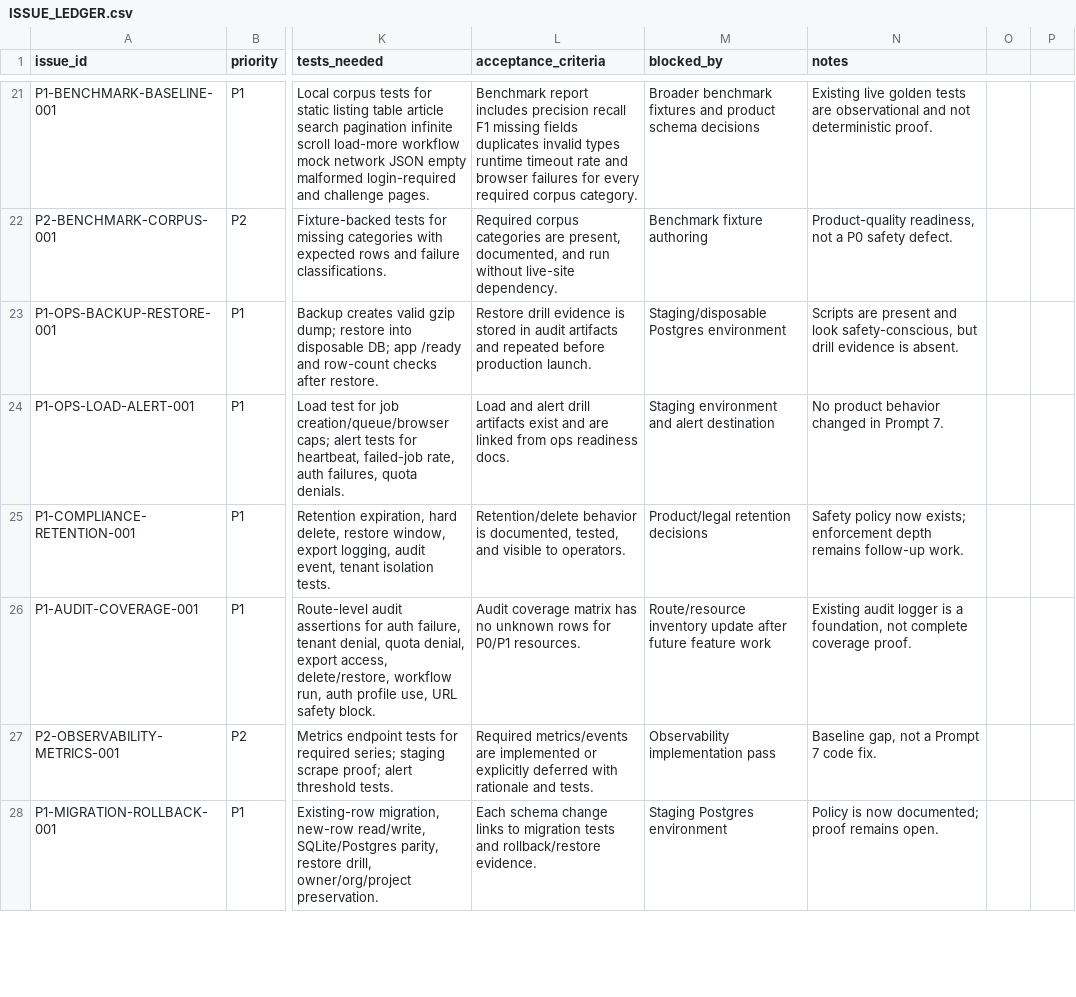
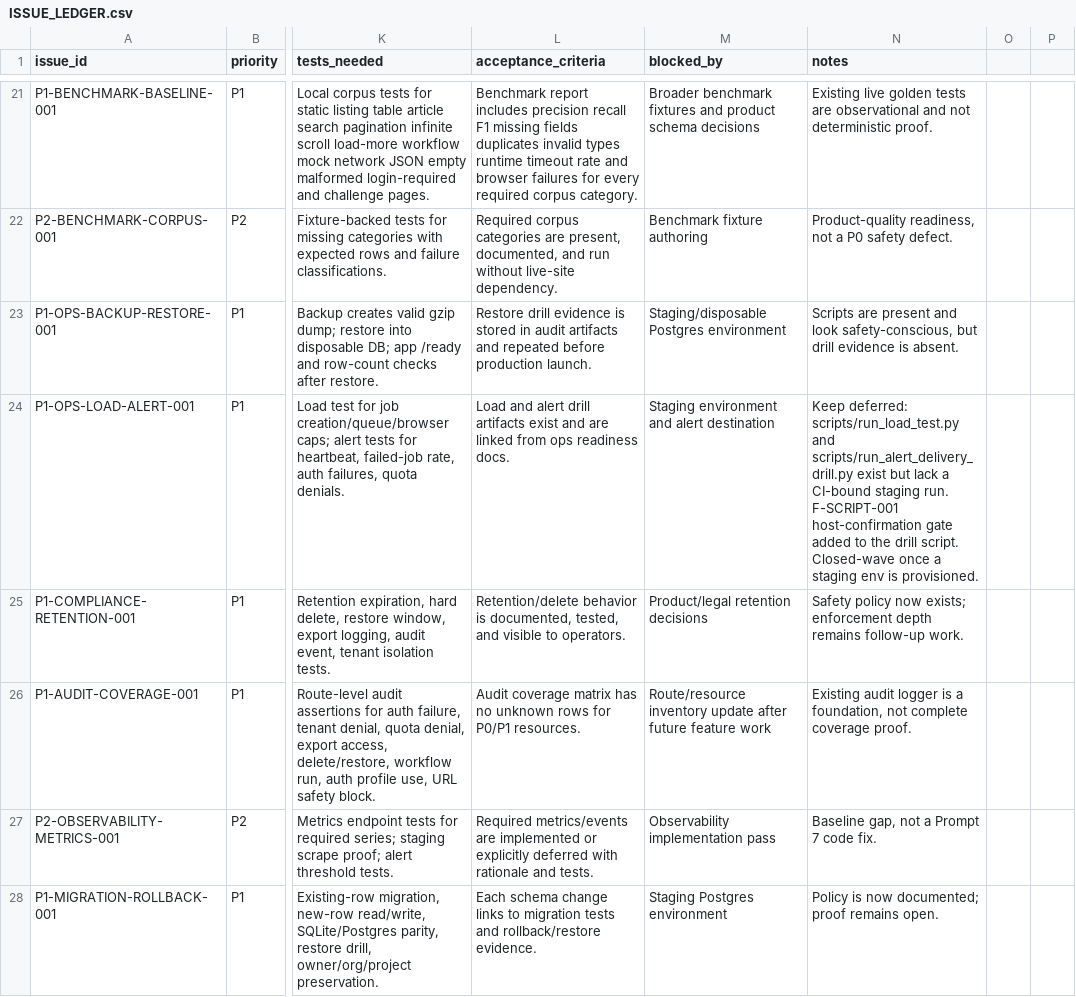
Before and after one commit to Harshit-sehgal/Scraper, a CSV file: artifacts/audit/ISSUE_LEDGER.csv, drawn as a sheet; only a part is shown, gaps mark what is left out; the diff covers the shown part only; the diff names each change by its address in the sheet, - before the commit and + after, or states it on an @@ line.

```diff
--- a/artifacts/audit/ISSUE_LEDGER.csv
+++ b/artifacts/audit/ISSUE_LEDGER.csv
-N24 (notes): No product behavior changed in Prompt 7.
+N24 (notes): Keep deferred: scripts/run_load_test.py and scripts/run_alert_delivery_drill.py exist but lack a CI-bound staging run. F-SCRIPT-001 host-confirmation gate added to the drill script. Closed-wave once a staging env is provisioned.
```
Also changed, not shown: 32 edited cells elsewhere in this file, 16 other files.
